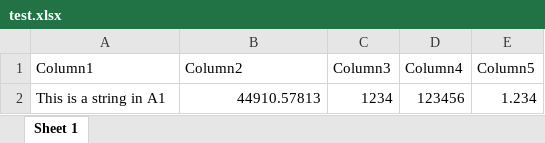
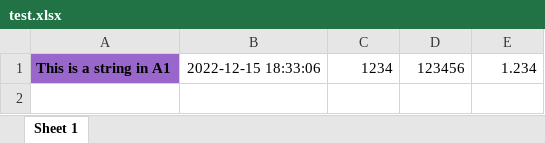
Before and after one commit to christopher-pedraza/NAEVYS, an Excel workbook: code/test.xlsx, sheet Sheet 1, drawn as a sheet; values as stored, in another font and other column widths than the file's, no borders; table styles not drawn; removed rows and columns are numbered as before the commit, all else as after; the diff names each change by its address in the sheet, - before the commit and + after, or states it on an @@ line.

```diff
--- a/code/test.xlsx (sheet Sheet 1)
+++ b/code/test.xlsx (sheet Sheet 1)
-row 1: Column1 | Column2 | Column3 | Column4 | Column5
@@ A1 fill: none → #9966CC, bold: off → on @@
-B1: 44910.57813
+B1: 2022-12-15 18:33:06
```
Also changed, not shown: 5 other files.
